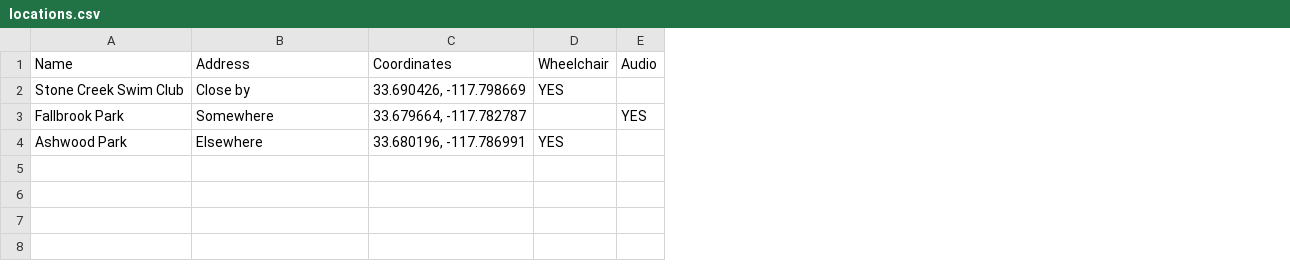
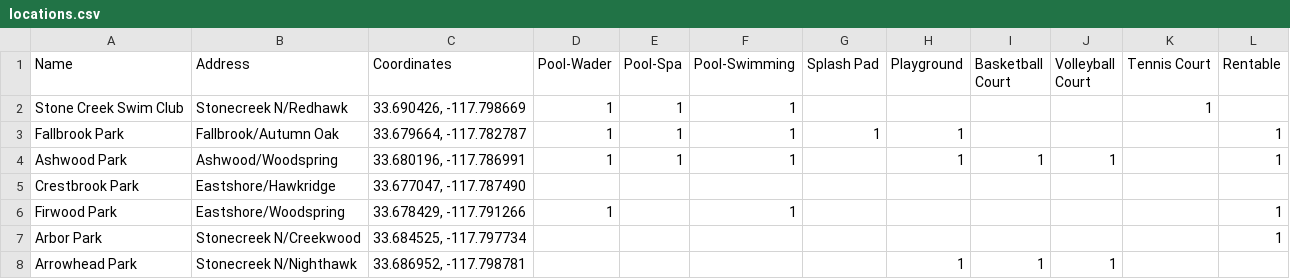
Before and after one commit to ubershmekel/wvaparks, a CSV file: locations.csv, drawn as a sheet; removed rows and columns are numbered as before the commit, all else as after; the diff names each change by its address in the sheet, - before the commit and + after, or states it on an @@ line.

Commit message:
Made fonts a bit bigger Added Arbor Park, Arrowhead Park Added favicon Fixed title

```diff
--- a/locations.csv
+++ b/locations.csv
-column D (Wheelchair), rows 2-4: YES |  | YES
-column E (Audio), row 3: YES
+column D (Pool-Wader), rows 2-4: all 1
+column E (Pool-Spa), rows 2-4: all 1
+column F (Pool-Swimming), rows 2-4: all 1
+column G (Splash Pad), row 3: 1
+column H (Playground), rows 3-4: 1 | 1
+column I (Basketball Court), row 4: 1
+column J (Volleyball Court), row 4: 1
+column K (Tennis Court), row 2: 1
+column L (Rentable), rows 3-4: 1 | 1
-B2 (Address): Close by
+B2 (Address): Stonecreek N/Redhawk
-B3 (Address): Somewhere
+B3 (Address): Fallbrook/Autumn Oak
-B4 (Address): Elsewhere
+B4 (Address): Ashwood/Woodspring
+row 5: Crestbrook Park | Eastshore/Hawkridge | 33.677047, -117.787490
+row 6: Firwood Park | Eastshore/Woodspring | 33.678429, -117.791266 | 1 |  | 1 |  |  |  |  |  | 1
+row 7: Arbor Park | Stonecreek N/Creekwood | 33.684525, -117.797734 |  |  |  |  |  |  |  |  | 1
+row 8: Arrowhead Park | Stonecreek N/Nighthawk | 33.686952, -117.798781 |  |  |  |  | 1 | 1 | 1
```
Also changed, not shown: 3 other files.
